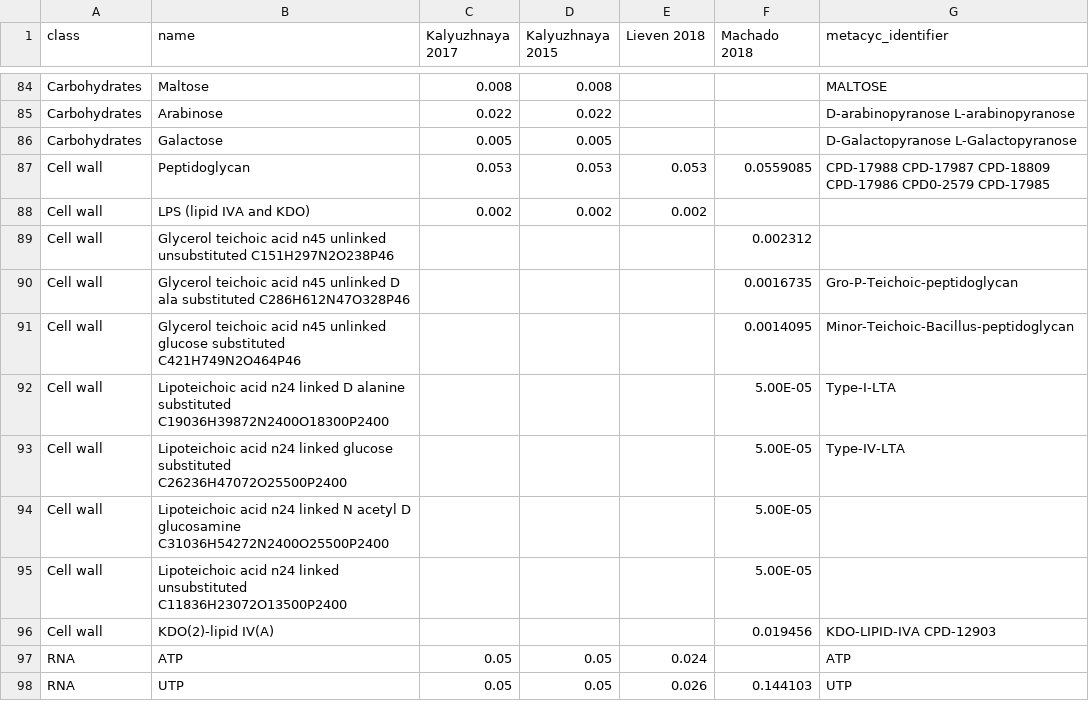
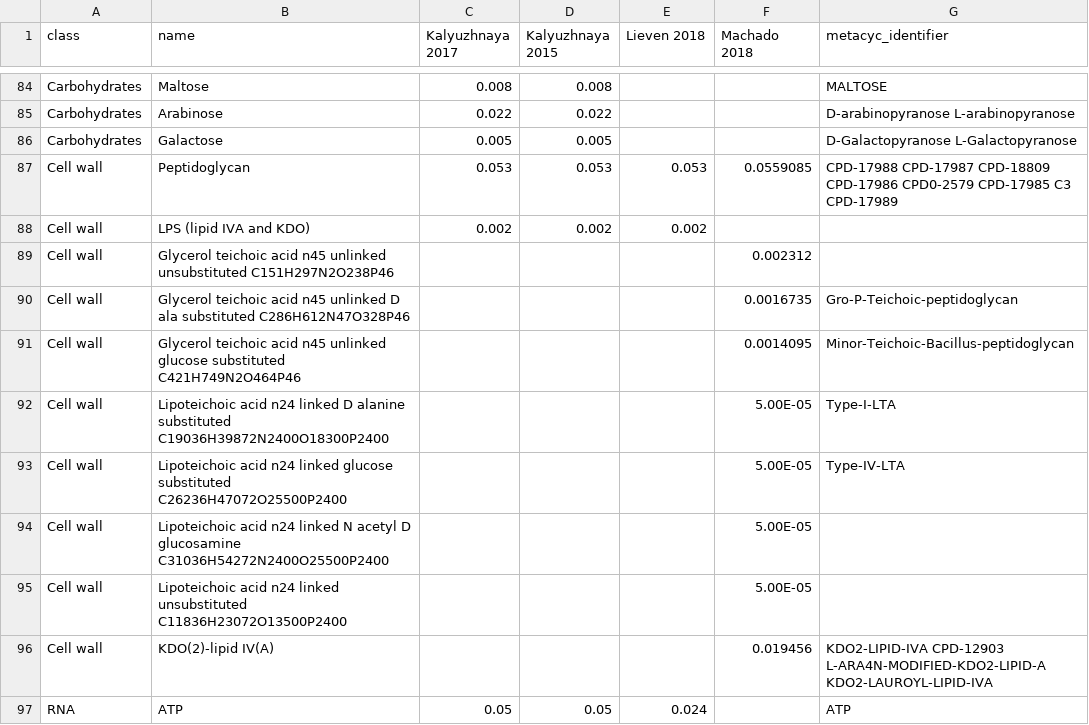
Before and after one commit to asaldivar93/cobra, a CSV file: data_files/biomass.csv, drawn as a sheet; only a part is shown, gaps mark what is left out; the shorter side is filled out with more unchanged rows.

Commit message:
in step: check biomass components

```diff
--- a/data_files/biomass.csv
+++ b/data_files/biomass.csv
@@ -86,3 +86,3 @@ Carbohydrates ,Arabinose ,0.022,0.022,,,D-arabinopyranose L-arabinopyranose
 Carbohydrates ,Galactose,0.005,0.005,,,D-Galactopyranose L-Galactopyranose
-Cell wall ,Peptidoglycan,0.053,0.053,0.053,0.0559085,CPD-17988 CPD-17987  CPD-18809 CPD-17986 CPD0-2579 CPD-17985
+Cell wall ,Peptidoglycan,0.053,0.053,0.053,0.0559085,CPD-17988 CPD-17987  CPD-18809 CPD-17986 CPD0-2579 CPD-17985 C3 CPD-17989
 Cell wall ,LPS (lipid IVA and KDO) ,0.002,0.002,0.002,,
@@ -95,3 +95,3 @@ Cell wall ,Lipoteichoic acid  n24   linked  N acetyl D glucosamine C31036H54272N
 Cell wall ,Lipoteichoic acid  n24   linked  unsubstituted C11836H23072O13500P2400,,,,5.00E-05,
-Cell wall ,KDO(2)-lipid IV(A),,,,0.019456,KDO-LIPID-IVA CPD-12903
+Cell wall ,KDO(2)-lipid IV(A),,,,0.019456,KDO2-LIPID-IVA CPD-12903 L-ARA4N-MODIFIED-KDO2-LIPID-A KDO2-LAUROYL-LIPID-IVA
 RNA,ATP,0.05,0.05,0.024,,ATP
```
Also changed, not shown: 6 other files.
